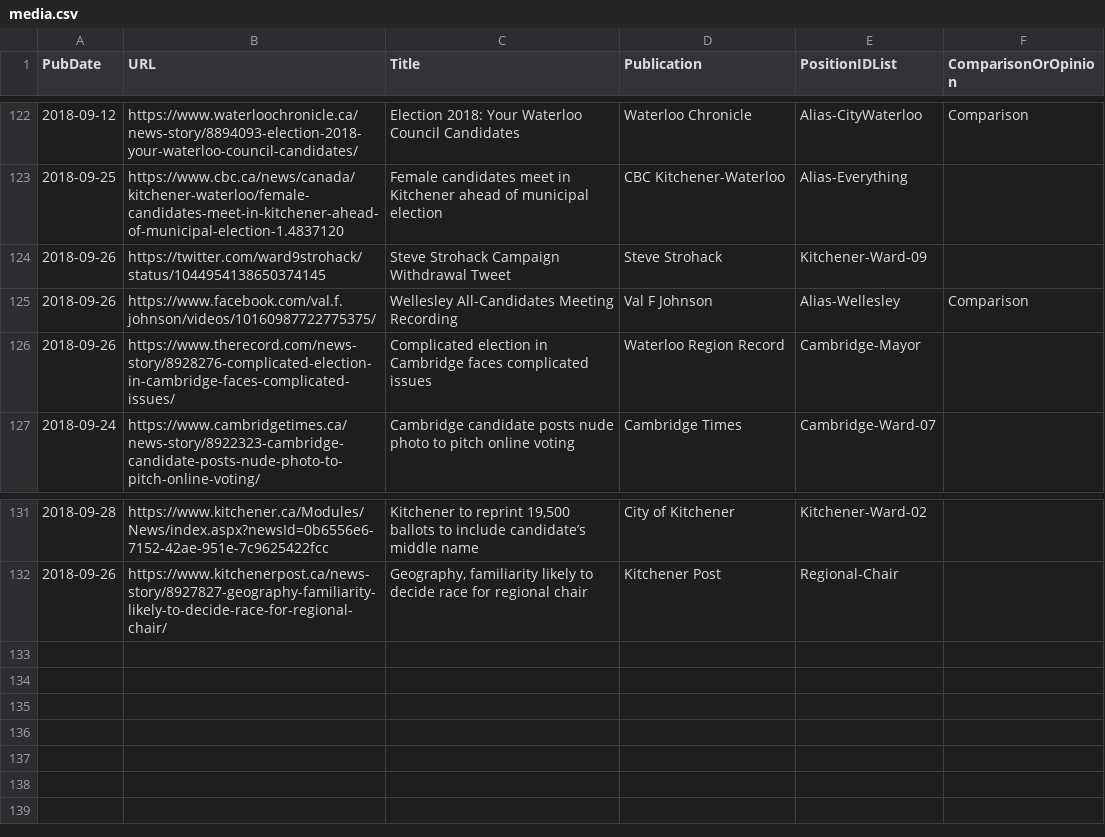
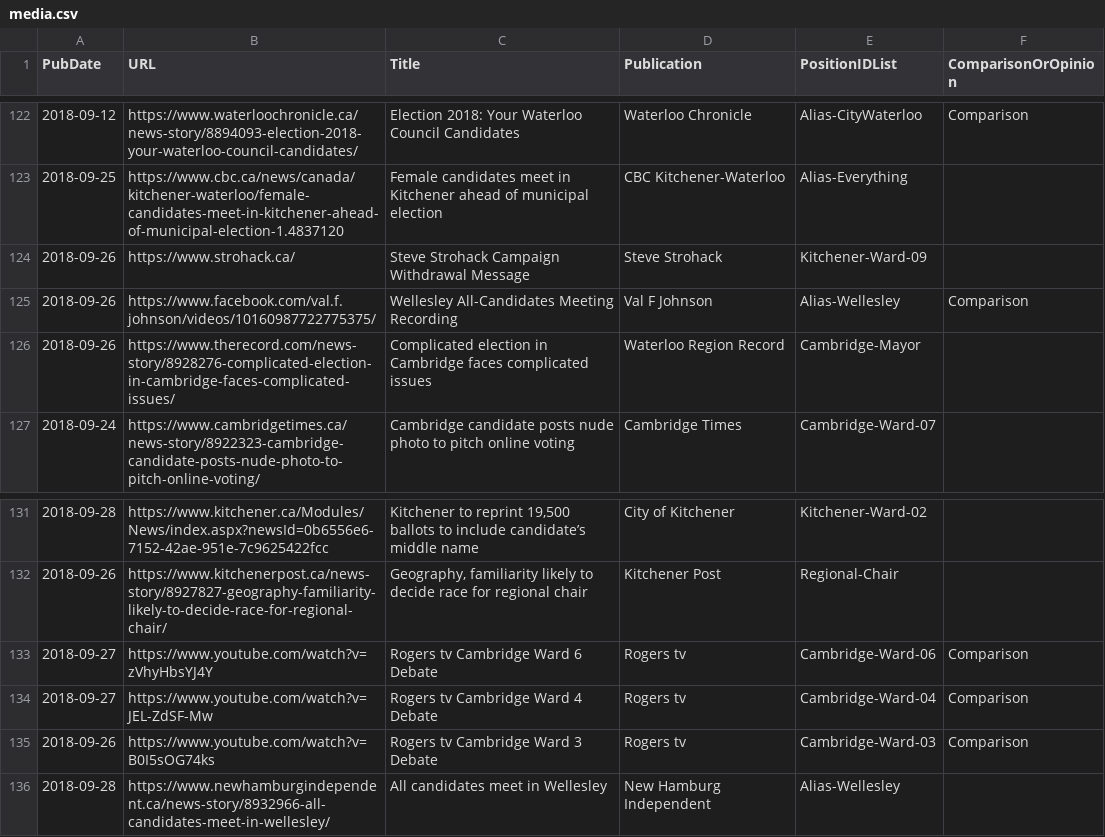
Before and after one commit to s-kennedy/wr-votes, a CSV file: _data/sync/media.csv, drawn as a sheet; only a part is shown, gaps mark what is left out.

Commit message:
Add Rogers debates (Cambridge Wards 3, 4, 6); Wellesley debate coverage. Redo Strohack withdrawal message, since he deleted his Twitter.

```diff
--- a/_data/sync/media.csv
+++ b/_data/sync/media.csv
@@ -123,3 +123,3 @@ PubDate,URL,Title,Publication,PositionIDList,ComparisonOrOpinion
 2018-09-25,https://www.cbc.ca/news/canada/kitchener-waterloo/female-candidates-meet-in-kitchener-ahead-of-municipal-election-1.4837120,Female candidates meet in Kitchener ahead of municipal election,CBC Kitchener-Waterloo,Alias-Everything,
-2018-09-26,https://twitter.com/ward9strohack/status/1044954138650374145,Steve Strohack Campaign Withdrawal Tweet,Steve Strohack,Kitchener-Ward-09,
+2018-09-26,https://www.strohack.ca/,Steve Strohack Campaign Withdrawal Message,Steve Strohack,Kitchener-Ward-09,
 2018-09-26,https://www.facebook.com/val.f.johnson/videos/10160987722775375/,Wellesley All-Candidates Meeting Recording,Val F Johnson,Alias-Wellesley,Comparison
@@ -132 +132,5 @@ PubDate,URL,Title,Publication,PositionIDList,ComparisonOrOpinion
 2018-09-26,https://www.kitchenerpost.ca/news-story/8927827-geography-familiarity-likely-to-decide-race-for-regional-chair/,"Geography, familiarity likely to decide race for regional chair",Kitchener Post,Regional-Chair,
+2018-09-27,https://www.youtube.com/watch?v=zVhyHbsYJ4Y,Rogers tv Cambridge Ward 6 Debate,Rogers tv,Cambridge-Ward-06,Comparison
+2018-09-27,https://www.youtube.com/watch?v=JEL-ZdSF-Mw,Rogers tv Cambridge Ward 4 Debate,Rogers tv,Cambridge-Ward-04,Comparison
+2018-09-26,https://www.youtube.com/watch?v=B0I5sOG74ks,Rogers tv Cambridge Ward 3 Debate,Rogers tv,Cambridge-Ward-03,Comparison
+2018-09-28,https://www.newhamburgindependent.ca/news-story/8932966-all-candidates-meet-in-wellesley/,All candidates meet in Wellesley,New Hamburg Independent,Alias-Wellesley,
```
